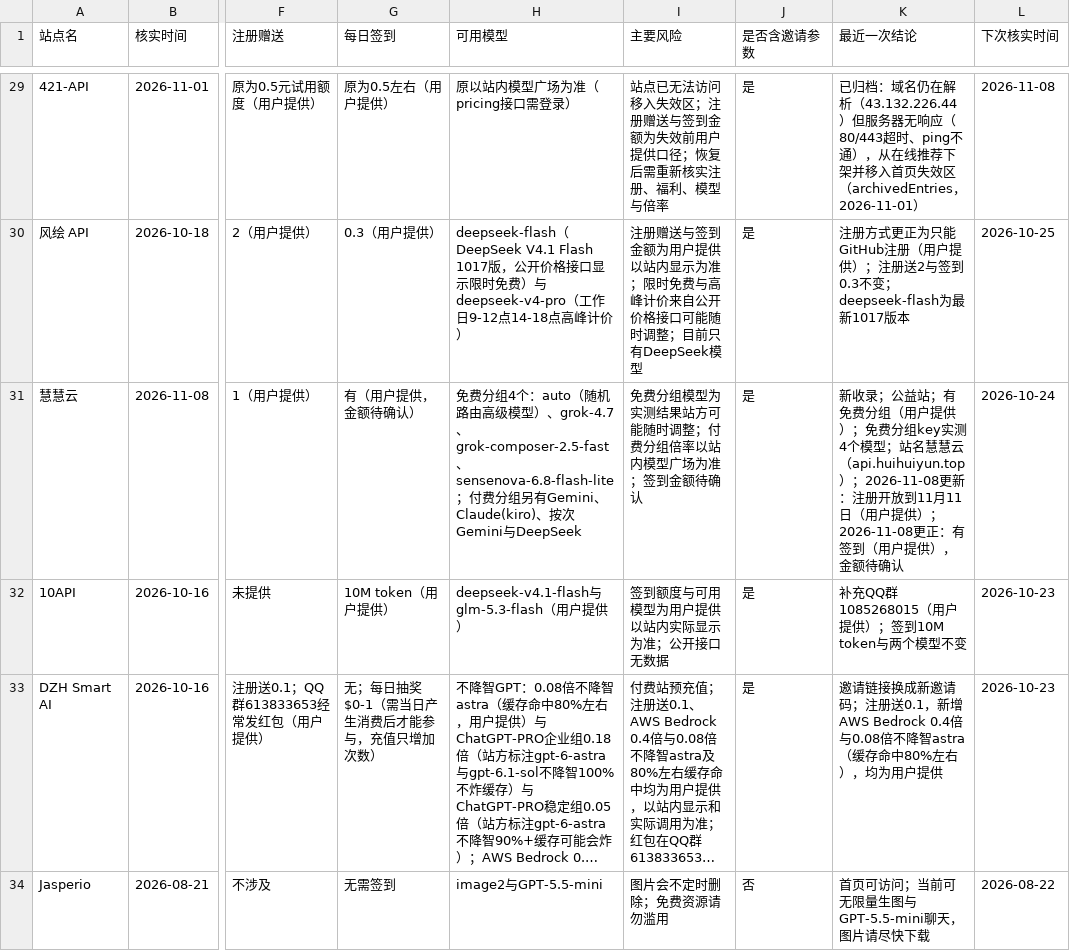
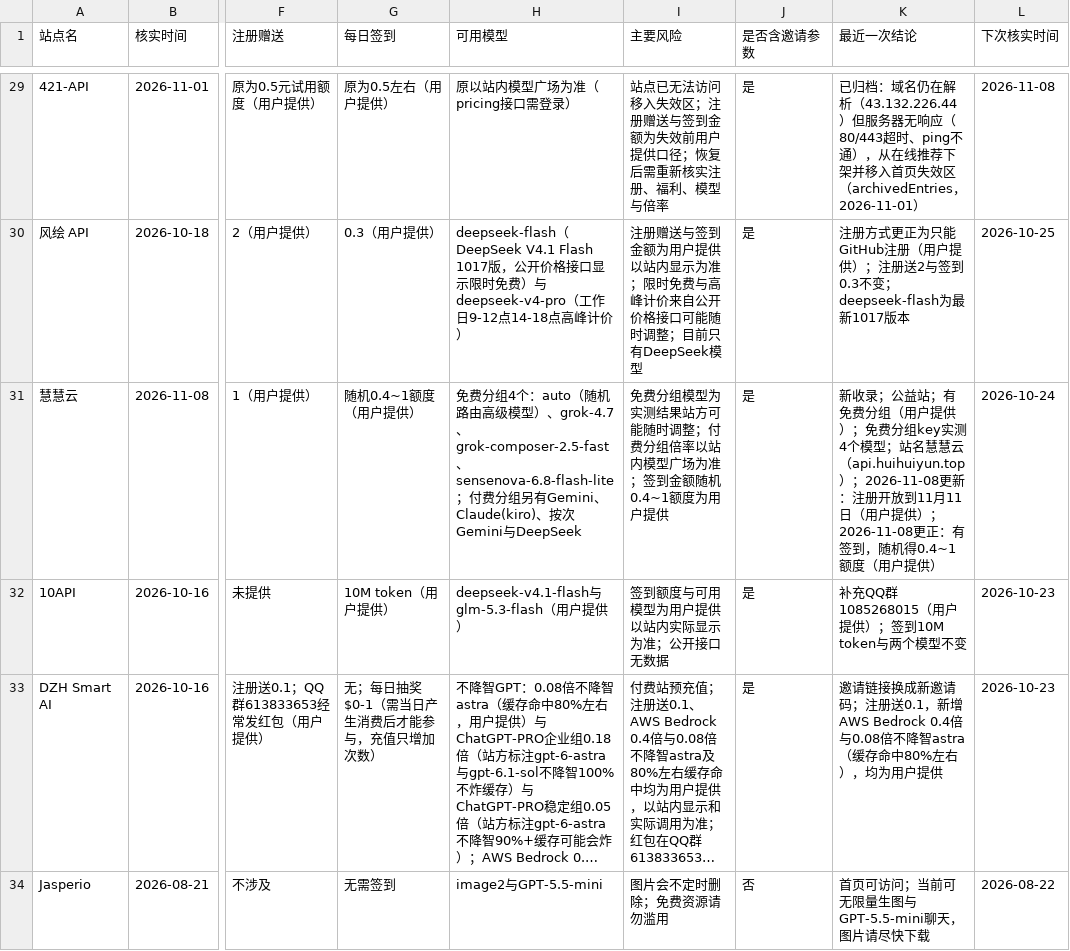
Before and after one commit to ytzzjx/ytzzjx.github.io, a CSV file: 运营推广/站点状态核实台账.csv, drawn as a sheet; only a part is shown, gaps mark what is left out; long unchanged cells end in …; the diff names each change by its address in the sheet, - before the commit and + after, or states it on an @@ line.

Commit message:
fix(directory): 慧慧云签到金额补为随机 0.4~1 额度（用户提供）

```diff
--- a/运营推广/站点状态核实台账.csv
+++ b/运营推广/站点状态核实台账.csv
-G31 (每日签到): 有（用户提供，金额待确认）
+G31 (每日签到): 随机0.4~1额度（用户提供）
-I31 (主要风险): …签到金额待确认
+I31 (主要风险): …签到金额随机0.4~1额度为用户提供
-K31 (最近一次结论): …：有签到（用户提供），金额待确认
+K31 (最近一次结论): …：有签到，随机得0.4~1额度（用户提供）
```
Also changed, not shown: 5 other files.
